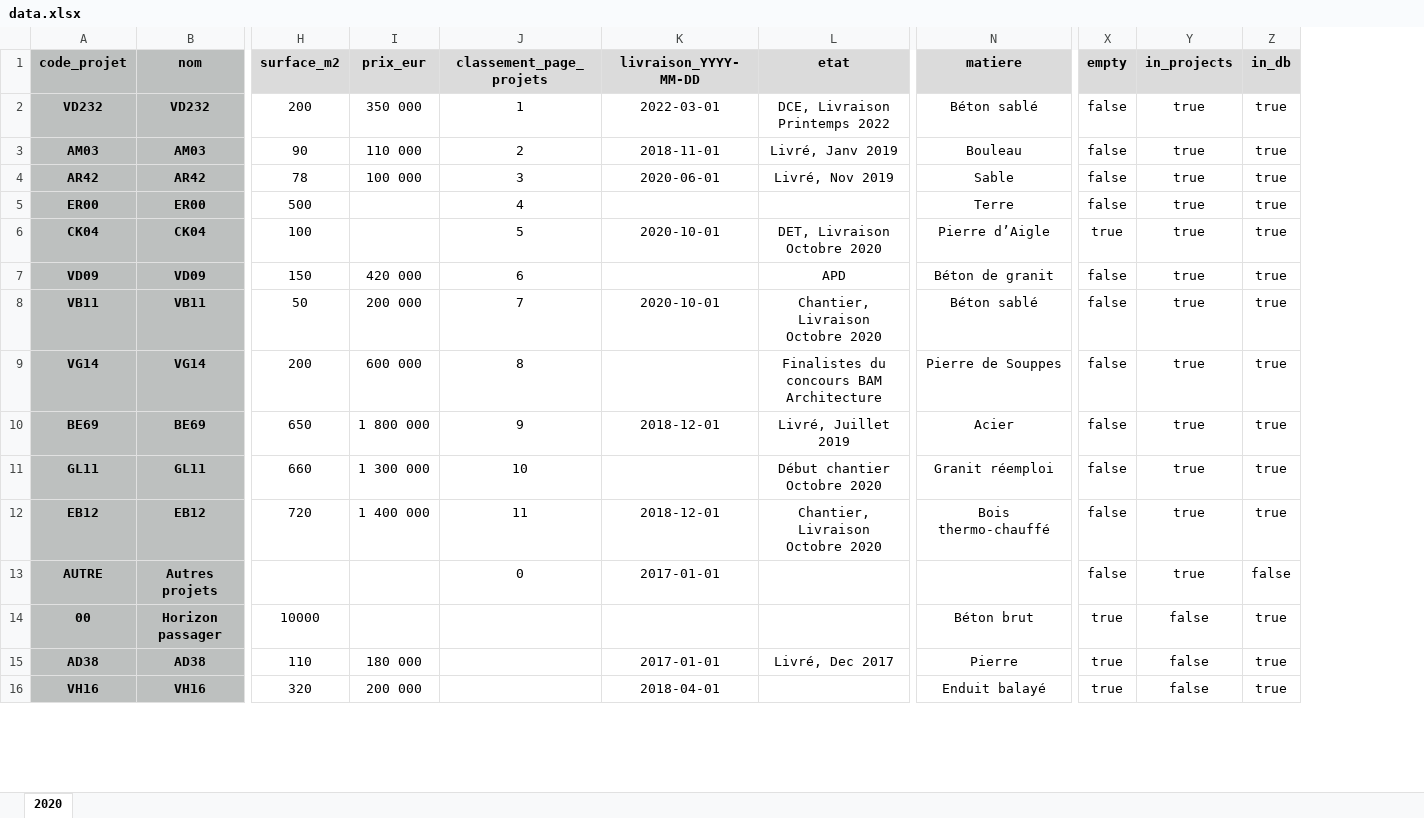
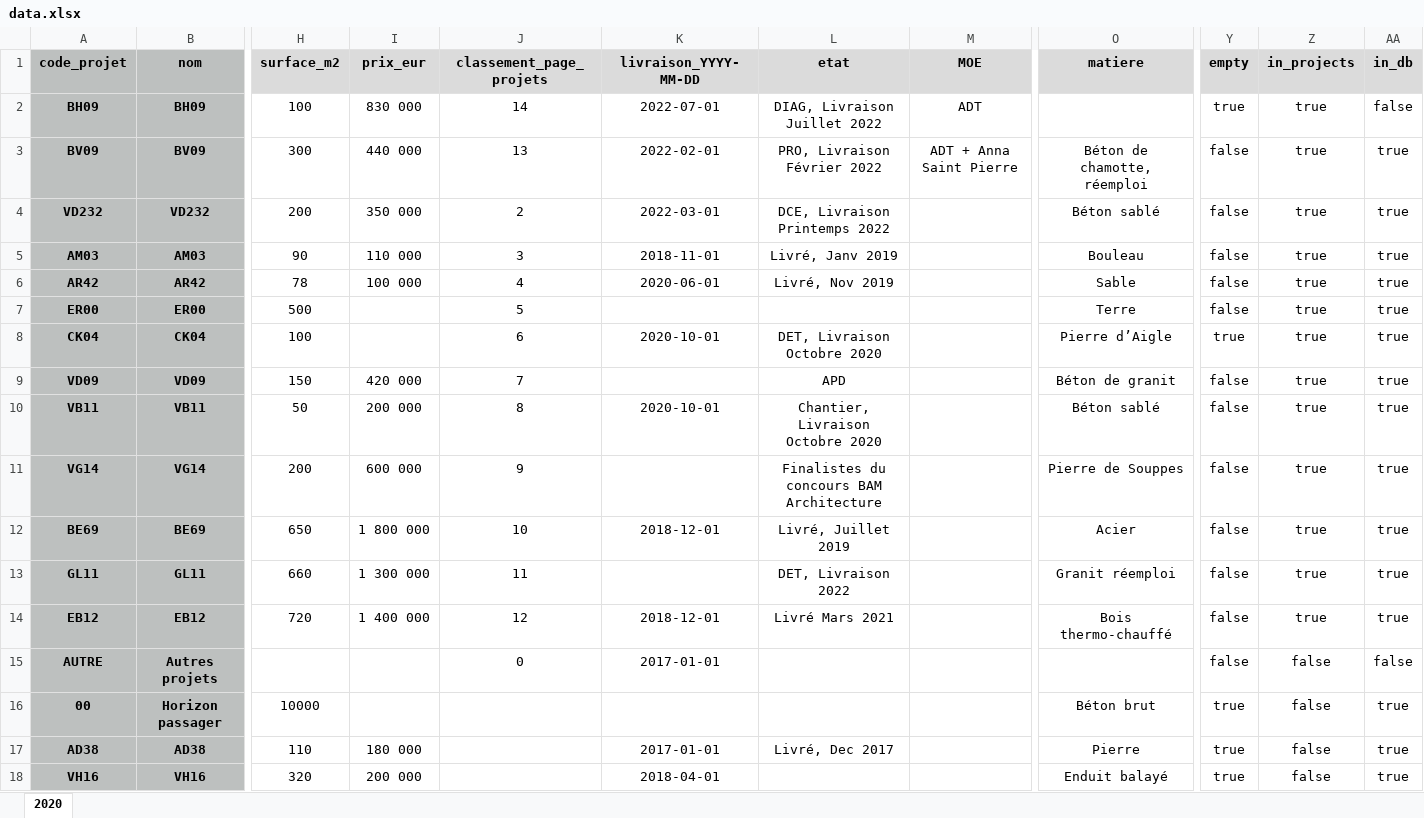
Before and after one commit to arnaudambro/adt-site, an Excel workbook: src/data/projets/data.xlsx, sheet 2020, drawn as a sheet; only a part is shown, gaps mark what is left out; values as stored, in another font and other column widths than the file's, no borders; addresses are those after the commit; rows hold the shown columns only; the diff names each change by its address in the sheet, - before the commit and + after, or states it on an @@ line.

```diff
--- a/src/data/projets/data.xlsx (sheet 2020)
+++ b/src/data/projets/data.xlsx (sheet 2020)
+column M (MOE), empty
+row 2: BH09 | BH09 | 100 | 830 000 | 14 | 2022-07-01 | DIAG, Livraison Juillet 2022 | ADT |  | true | true | false
+row 3: BV09 | BV09 | 300 | 440 000 | 13 | 2022-02-01 | PRO, Livraison Février 2022 | ADT + Anna Saint Pierre | Béton de chamotte, réemploi | false | true | true
-J4 (classement_page_projets): 1
+J4 (classement_page_projets): 2
-J5 (classement_page_projets): 2
+J5 (classement_page_projets): 3
-J6 (classement_page_projets): 3
+J6 (classement_page_projets): 4
-J7 (classement_page_projets): 4
+J7 (classement_page_projets): 5
-J8 (classement_page_projets): 5
+J8 (classement_page_projets): 6
-J9 (classement_page_projets): 6
+J9 (classement_page_projets): 7
-J10 (classement_page_projets): 7
+J10 (classement_page_projets): 8
-J11 (classement_page_projets): 8
+J11 (classement_page_projets): 9
-J12 (classement_page_projets): 9
+J12 (classement_page_projets): 10
-J13 (classement_page_projets): 10
+J13 (classement_page_projets): 11
-L13 (etat): Début chantier Octobre 2020
+L13 (etat): DET, Livraison 2022
-J14 (classement_page_projets): 11
+J14 (classement_page_projets): 12
-L14 (etat): Chantier, Livraison Octobre 2020
+L14 (etat): Livré Mars 2021
-Z15 (in_projects): true
+Z15 (in_projects): false
```
Also changed, not shown: 25 other files.
